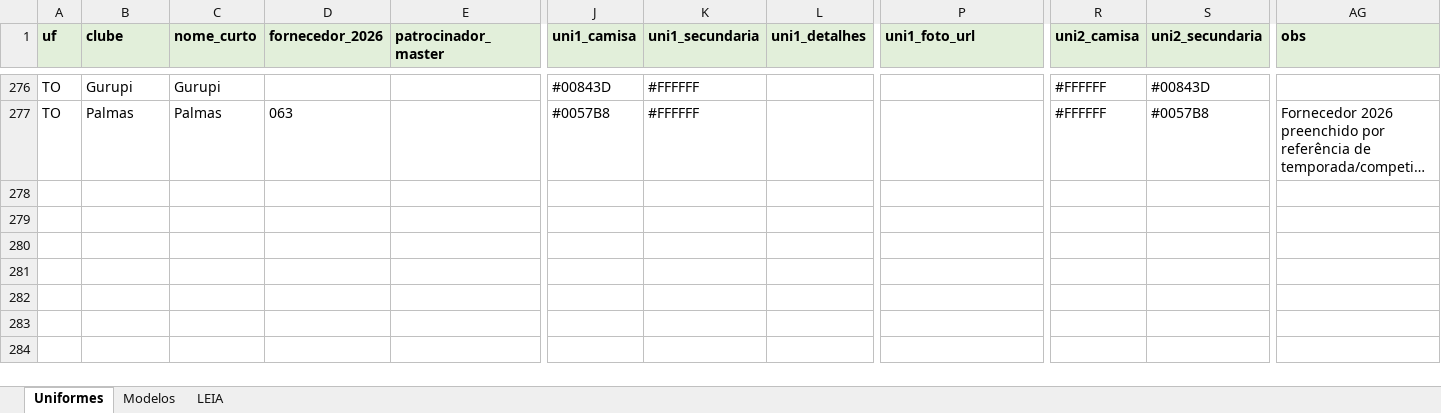
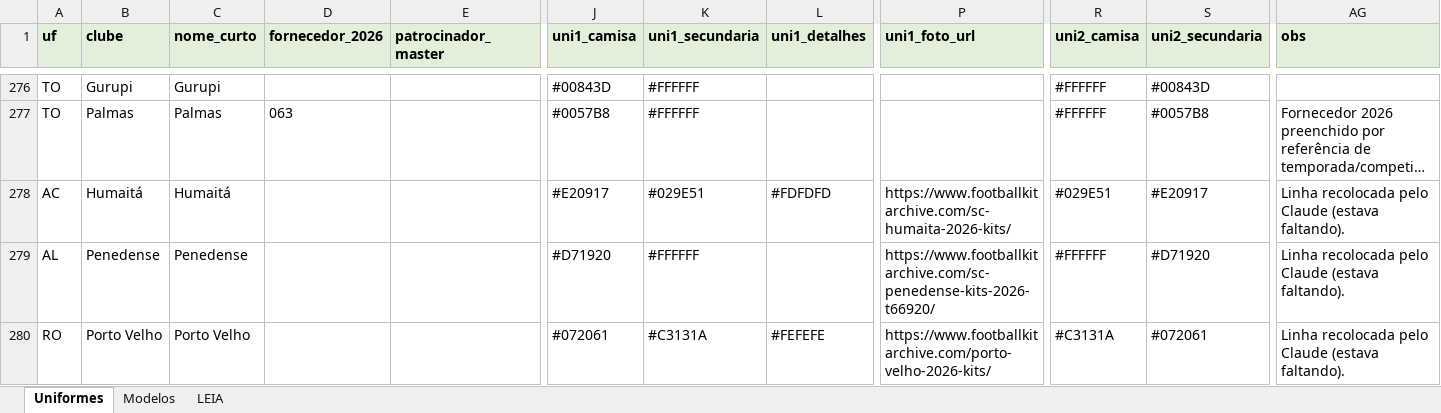
Before and after one commit to Freyakazoide/fm06-brasil-2026, an Excel workbook: data/brasil/clubes/uniformes_2026.xlsx, sheet Uniformes, drawn as a sheet; only a part is shown, gaps mark what is left out; long unchanged cells end in …; values as stored, in another font and other column widths than the file's, no borders; rows hold the shown columns only; the diff names each change by its address in the sheet, - before the commit and + after, or states it on an @@ line.

```diff
--- a/data/brasil/clubes/uniformes_2026.xlsx (sheet Uniformes)
+++ b/data/brasil/clubes/uniformes_2026.xlsx (sheet Uniformes)
+row 278: AC | Humaitá | Humaitá |  |  | #E20917 | #029E51 | #FDFDFD | https://www.footballkitarchive.com/sc-humaita-2026-kits/ | #029E51 | #E20917 | Linha recolocada pelo Claude (estava faltando).
+row 279: AL | Penedense | Penedense |  |  | #D71920 | #FFFFFF |  | https://www.footballkitarchive.com/sc-penedense-kits-2026-t66920/ | #FFFFFF | #D71920 | Linha recolocada pelo Claude (estava faltando).
+row 280: RO | Porto Velho | Porto Velho |  |  | #072061 | #C3131A | #FEFEFE | https://www.footballkitarchive.com/porto-velho-2026-kits/ | #C3131A | #072061 | Linha recolocada pelo Claude (estava faltando).
```
